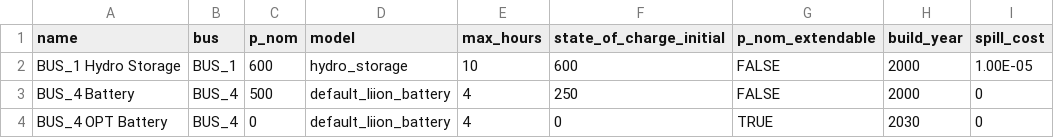
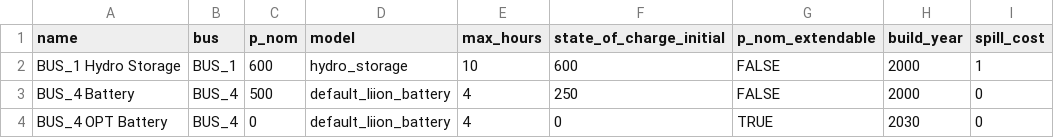
Before and after one commit to NRCan/pypsa-canada, a CSV file: example/model/minimal_model/storage_units.csv, drawn as a sheet.

```diff
--- a/example/model/minimal_model/storage_units.csv
+++ b/example/model/minimal_model/storage_units.csv
@@ -1,3 +1,3 @@
 name,bus,p_nom,model,max_hours,state_of_charge_initial,p_nom_extendable,build_year,spill_cost
-BUS_1 Hydro Storage,BUS_1,600,hydro_storage,10,600,FALSE,2000,1.00E-05
+BUS_1 Hydro Storage,BUS_1,600,hydro_storage,10,600,FALSE,2000,1
 BUS_4 Battery,BUS_4,500,default_liion_battery,4,250,FALSE,2000,0
```
Also changed, not shown: example/data/constraints/capacity_values_placeholder.csv, example/data/constraints/custom_constraints.csv, 22 other files.
